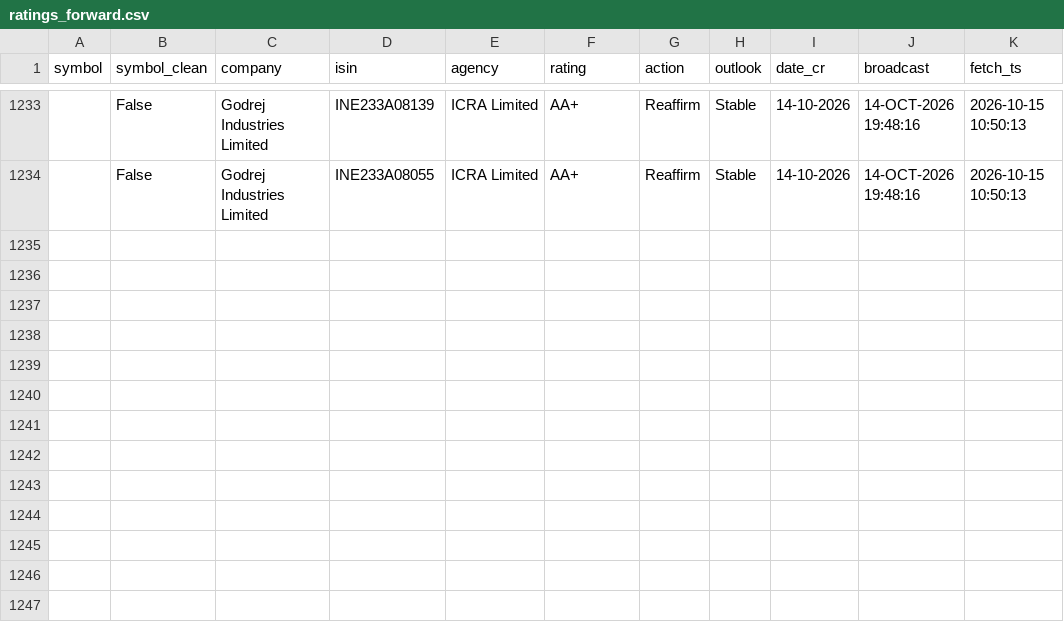
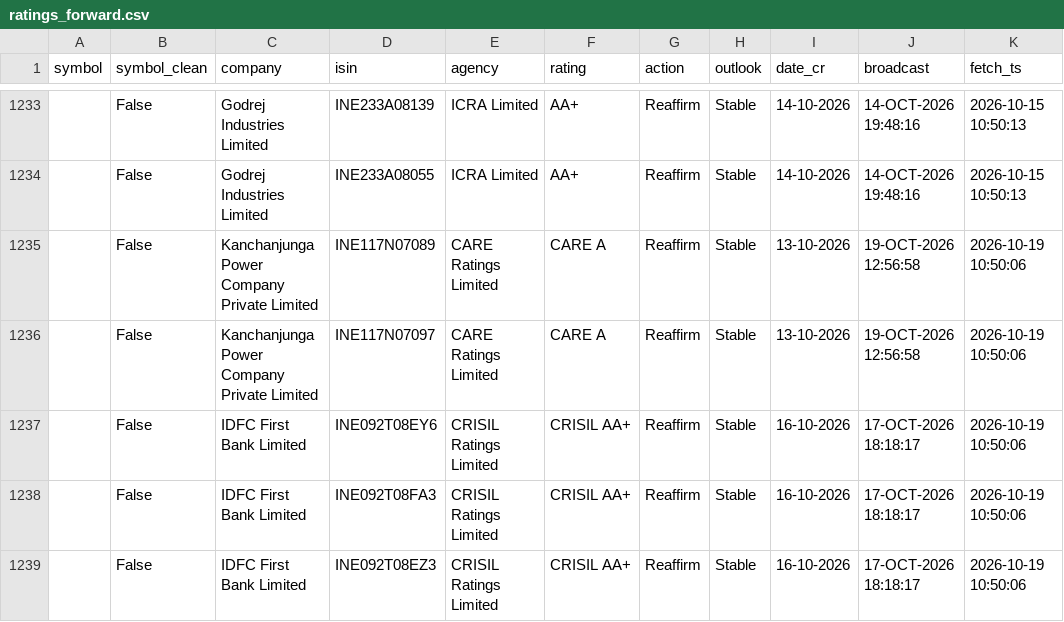
Before and after one commit to kreeshpatel/nifty-satvik, a CSV file: results/ratings_forward.csv, drawn as a sheet; only a part is shown, gaps mark what is left out; the diff names each change by its address in the sheet, - before the commit and + after, or states it on an @@ line.

```diff
--- a/results/ratings_forward.csv
+++ b/results/ratings_forward.csv
+row 1235:  | False | Kanchanjunga Power Company Private Limited | INE117N07089 | CARE Ratings Limited | CARE A | Reaffirm | Stable | 13-10-2026 | 19-OCT-2026 12:56:58 | 2026-10-19 10:50:06
+row 1236:  | False | Kanchanjunga Power Company Private Limited | INE117N07097 | CARE Ratings Limited | CARE A | Reaffirm | Stable | 13-10-2026 | 19-OCT-2026 12:56:58 | 2026-10-19 10:50:06
+row 1237:  | False | IDFC First Bank Limited | INE092T08EY6 | CRISIL Ratings Limited | CRISIL AA+ | Reaffirm | Stable | 16-10-2026 | 17-OCT-2026 18:18:17 | 2026-10-19 10:50:06
+row 1238:  | False | IDFC First Bank Limited | INE092T08FA3 | CRISIL Ratings Limited | CRISIL AA+ | Reaffirm | Stable | 16-10-2026 | 17-OCT-2026 18:18:17 | 2026-10-19 10:50:06
+row 1239:  | False | IDFC First Bank Limited | INE092T08EZ3 | CRISIL Ratings Limited | CRISIL AA+ | Reaffirm | Stable | 16-10-2026 | 17-OCT-2026 18:18:17 | 2026-10-19 10:50:06
```
Also changed, not shown: 3 other files.
